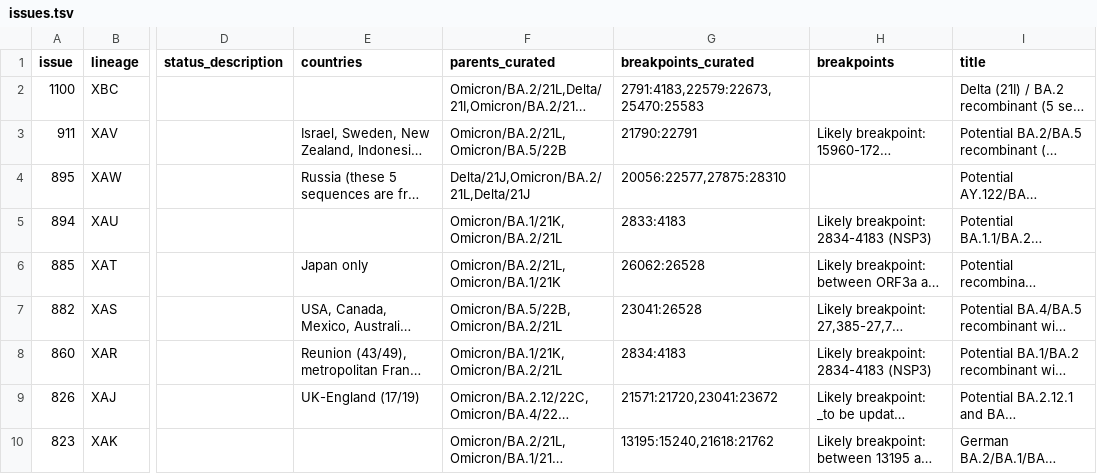
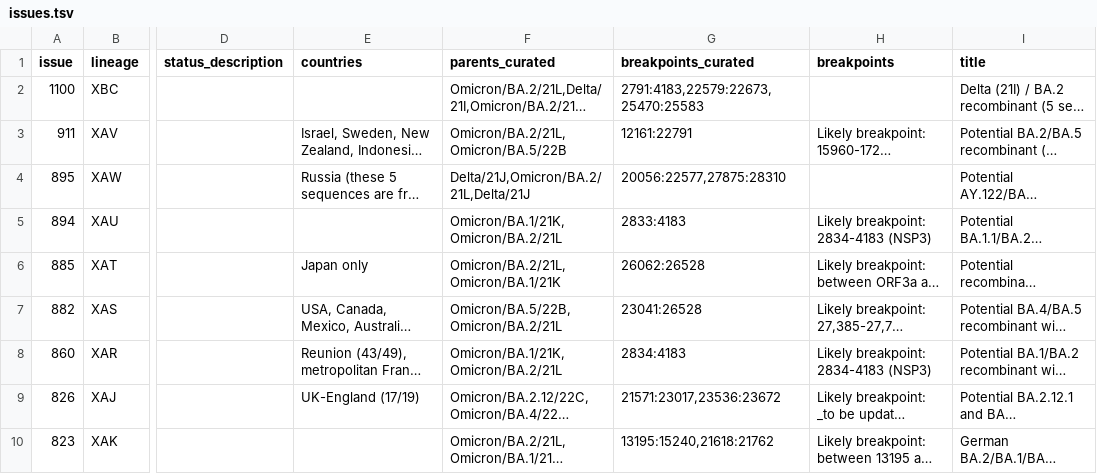
Before and after one commit to ktmeaton/ncov-recombinant, a TSV file: resources/issues.tsv, drawn as a sheet; only a part is shown, gaps mark what is left out; long unchanged cells end in …; the diff names each change by its address in the sheet, - before the commit and + after, or states it on an @@ line.

Commit message:
script: implement lineage check in dups for #117 #161

```diff
--- a/resources/issues.tsv
+++ b/resources/issues.tsv
-G3 (breakpoints_curated): 21790:22791
+G3 (breakpoints_curated): 12161:22791
-G9 (breakpoints_curated): 21571:21720,23041:23672
+G9 (breakpoints_curated): 21571:23017,23536:23672
```
Also changed, not shown: defaults/validation.tsv, resources/breakpoints.tsv, 6 other files.
